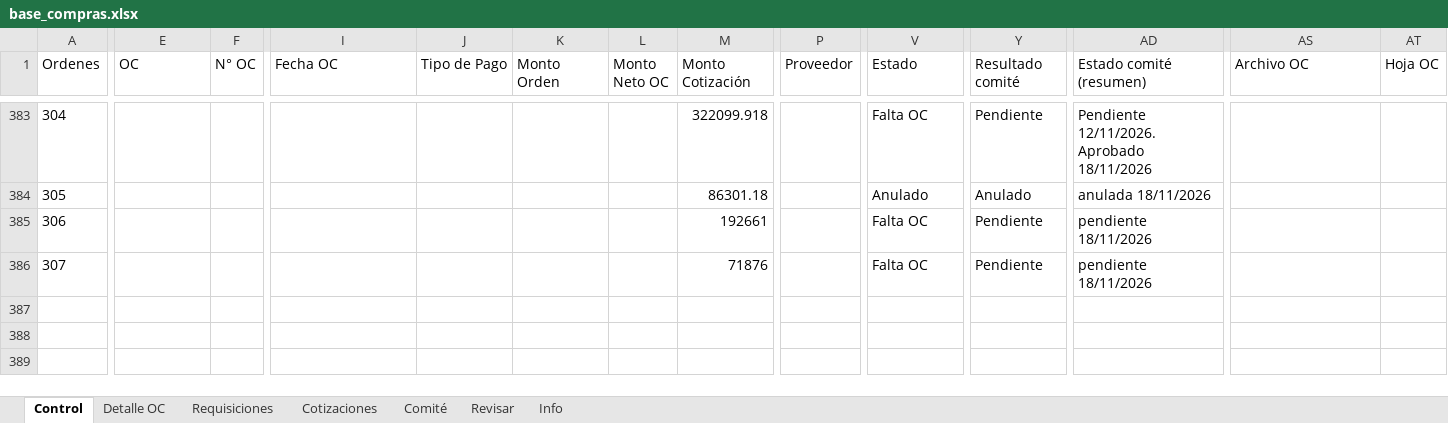
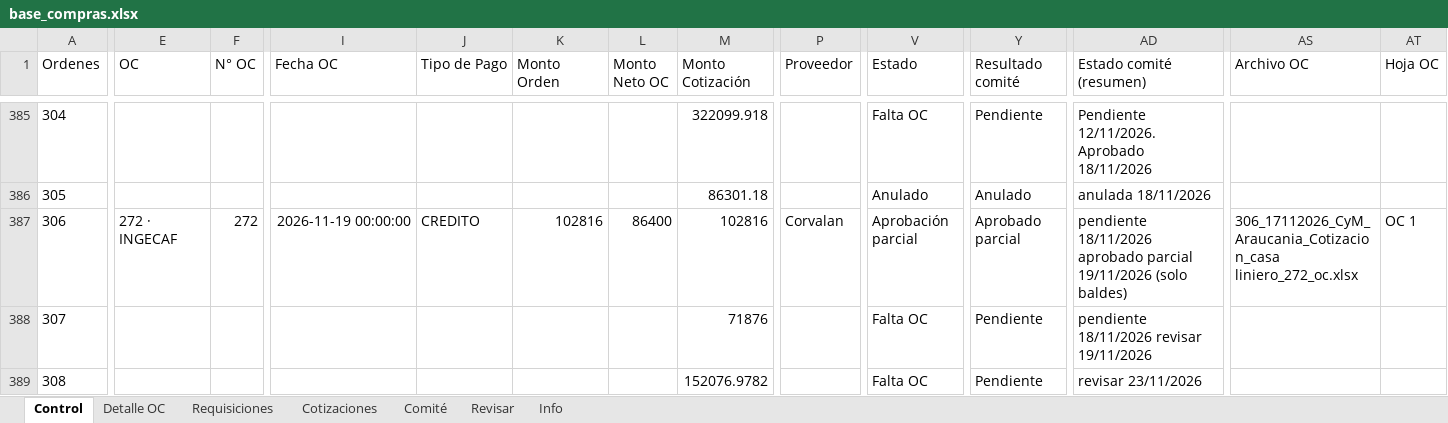
Before and after one commit to RodrigoCay/RequiAA, an Excel workbook: base_compras.xlsx, sheet Control, drawn as a sheet; only a part is shown, gaps mark what is left out; values as stored, in another font and other column widths than the file's, no borders; addresses are those after the commit; rows hold the shown columns only; the diff covers the shown part only; the diff names each change by its address in the sheet, - before the commit and + after, or states it on an @@ line.

```diff
--- a/base_compras.xlsx (sheet Control)
+++ b/base_compras.xlsx (sheet Control)
-E387 (OC): (empty)
+E387 (OC): 272 · INGECAF
-F387 (N° OC): (empty)
+F387 (N° OC): 272
-I387 (Fecha OC): (empty)
+I387 (Fecha OC): 2026-11-19 00:00:00
-J387 (Tipo de Pago): (empty)
+J387 (Tipo de Pago): CREDITO
-K387 (Monto Orden): (empty)
+K387 (Monto Orden): 102816
-L387 (Monto Neto OC): (empty)
+L387 (Monto Neto OC): 86400
-M387 (Monto Cotización): 192661
+M387 (Monto Cotización): 102816
-P387 (Proveedor): (empty)
+P387 (Proveedor): Corvalan
-V387 (Estado): Falta OC
+V387 (Estado): Aprobación parcial
-Y387 (Resultado comité): Pendiente
+Y387 (Resultado comité): Aprobado parcial
-AD387 (Estado comité (resumen)): pendiente 18/11/2026
+AD387 (Estado comité (resumen)): pendiente 18/11/2026 aprobado parcial 19/11/2026 (solo baldes)
-AS387 (Archivo OC): (empty)
+AS387 (Archivo OC): 306_17112026_CyM_Araucania_Cotizacion_casa liniero_272_oc.xlsx
-AT387 (Hoja OC): (empty)
+AT387 (Hoja OC): OC 1
-AD388 (Estado comité (resumen)): pendiente 18/11/2026
+AD388 (Estado comité (resumen)): pendiente 18/11/2026 revisar 19/11/2026
+row 389: 308 |  |  |  |  |  |  | 152076.9782 |  | Falta OC | Pendiente | revisar 23/11/2026
```
Also changed, not shown: 5 added rows and 7 edited cells elsewhere in this sheet, sheet Detalle OC, sheet Cotizaciones, sheet Requisiciones, sheet Info, sheet Revisar.
